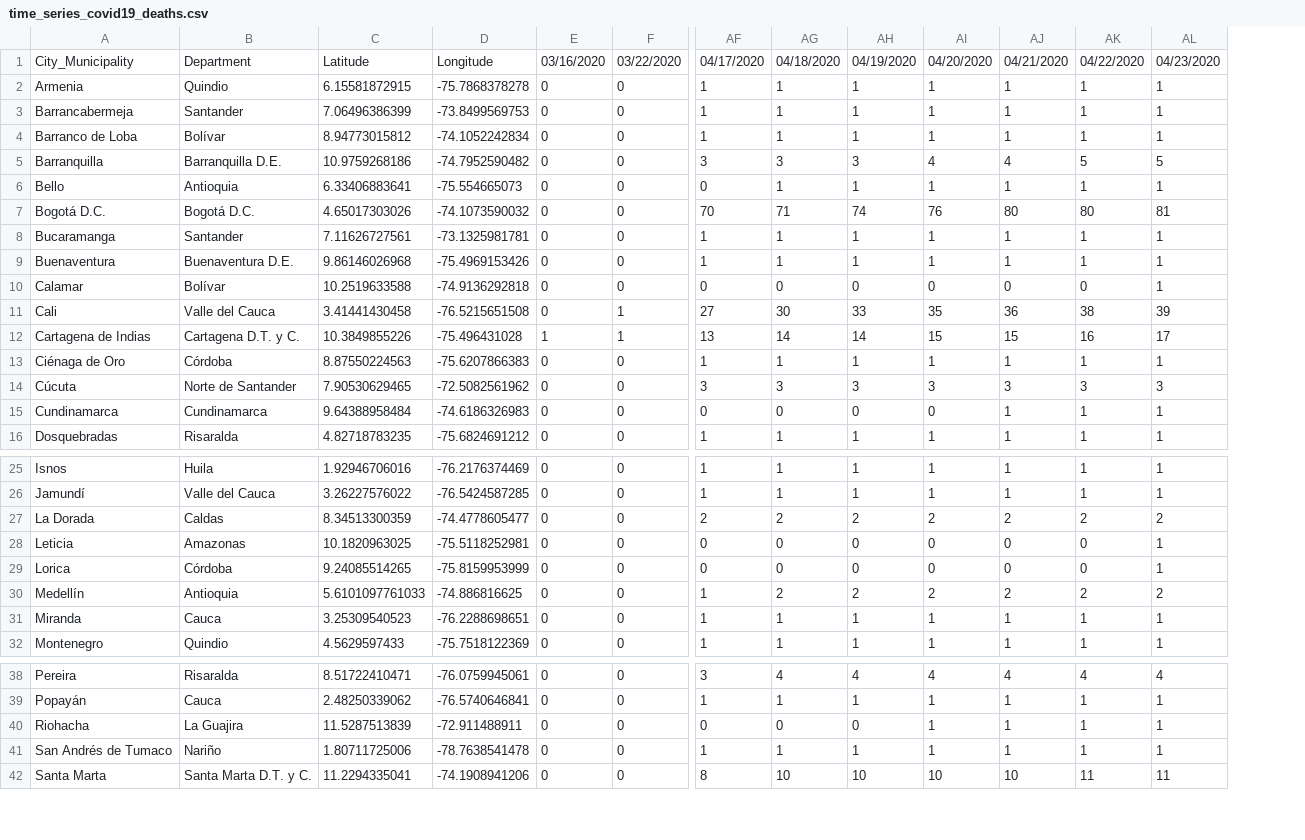
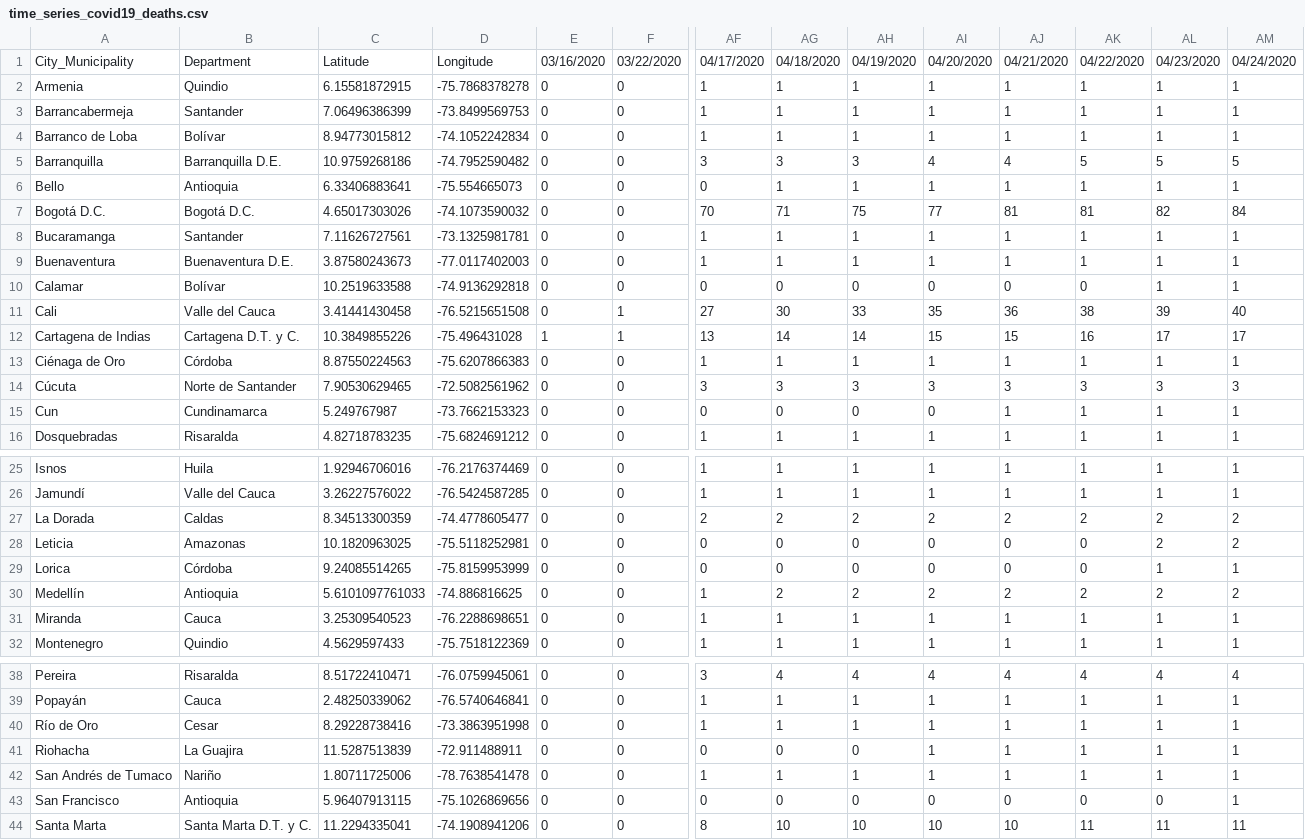
Before and after one commit to CovidDataProject/DataCovid19Colombia, a CSV file: covid_19_data_colombia/covid_19_time_series/time_series_covid19_deaths.csv, drawn as a sheet; only a part is shown, gaps mark what is left out; rows hold the shown columns only; the diff names each change by its address in the sheet, - before the commit and + after, or states it on an @@ line.

```diff
--- a/covid_19_data_colombia/covid_19_time_series/time_series_covid19_deaths.csv
+++ b/covid_19_data_colombia/covid_19_time_series/time_series_covid19_deaths.csv
+column AM, rows 1-16: 04/24/2020 | 1 | 1 | 1 | 5 | 1 | 84 | 1 | 1 | 1 | 40 | 17 | 1 | 3 | 1 | 1; rows 25-32: 1 | 1 | 2 | 2 | 1 | 2 | 1 | 1; rows 38-39: 4 | 1; rows 41-42: 1 | 1; row 44: 11
-AH7: 74
+AH7: 75
-AI7: 76
+AI7: 77
-AJ7: 80
+AJ7: 81
-AK7: 80
+AK7: 81
-AL7: 81
+AL7: 82
-C9: 9.86146026968
+C9: 3.87580243673
-D9: -75.4969153426
+D9: -77.0117402003
-A15: Cundinamarca
+A15: Cun
-C15: 9.64388958484
+C15: 5.249767987
-D15: -74.6186326983
+D15: -73.7662153323
-AL28: 1
+AL28: 2
+row 40: Río de Oro | Cesar | 8.29228738416 | -73.3863951998 | 0 | 0 | 1 | 1 | 1 | 1 | 1 | 1 | 1 | 1
+row 43: San Francisco | Antioquia | 5.96407913115 | -75.1026869656 | 0 | 0 | 0 | 0 | 0 | 0 | 0 | 0 | 0 | 1
```
Also changed, not shown: covid_19_data_colombia/covid_19_time_series/time_series_covid19_confirmed.csv, covid_19_data_colombia/covid_19_time_series/time_series_covid19_recovered.csv.
